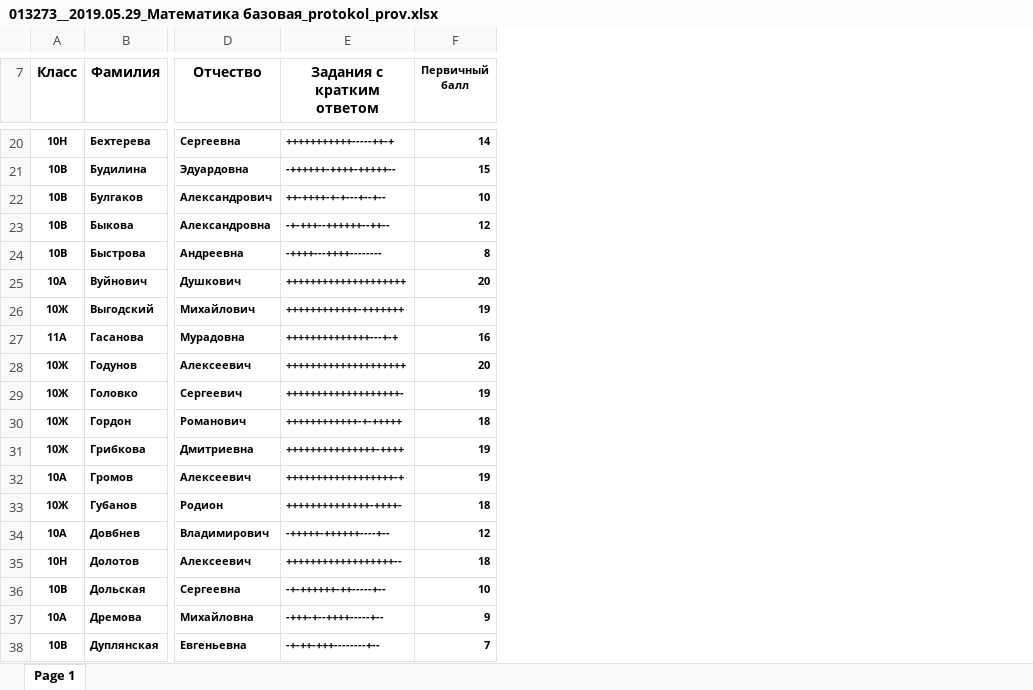
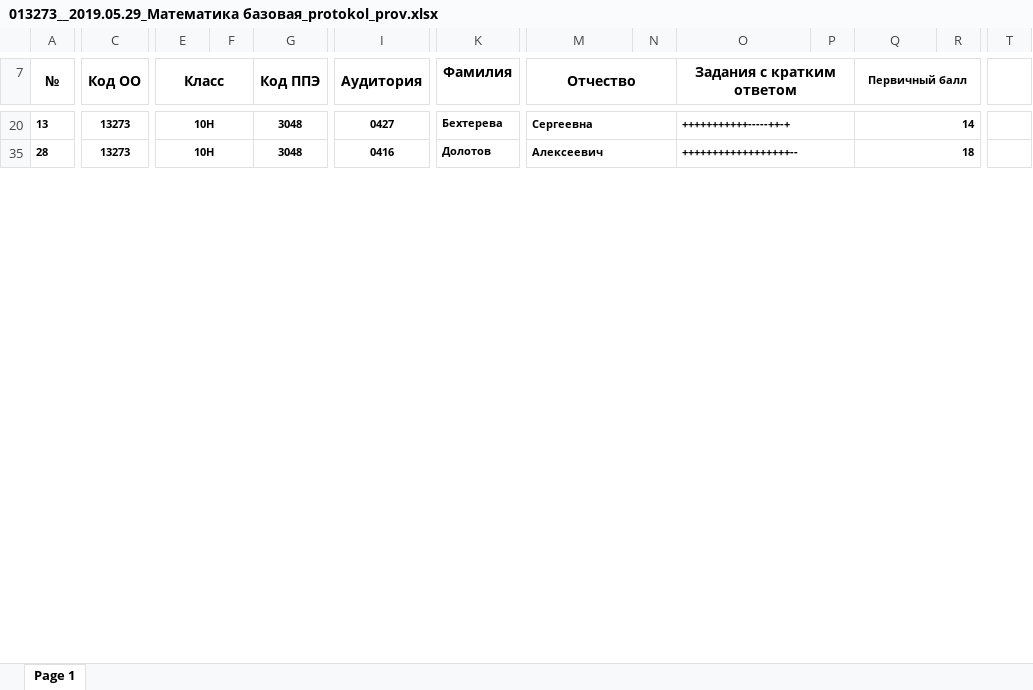
Before and after one commit to dim-akim/Exam-Analizer, an Excel workbook: Результаты 2019/013273__2019.05.29_Математика базовая_protokol_prov.xlsx, sheet Page 1, drawn as a sheet; only a part is shown, gaps mark what is left out; values as stored, in another font and other column widths than the file's, no borders; removed rows and columns are numbered as before the commit, all else as after; rows hold the shown columns only; the diff covers the shown part only; the diff names each change by its address in the sheet, - before the commit and + after, or states it on an @@ line.

```diff
--- a/Результаты 2019/013273__2019.05.29_Математика базовая_protokol_prov.xlsx (sheet Page 1)
+++ b/Результаты 2019/013273__2019.05.29_Математика базовая_protokol_prov.xlsx (sheet Page 1)
+column A (№), rows 20-35: 13 | 28
+column C (Код ОО), rows 20-35: 13273 | 13273
+column F, empty
+column G (Код ППЭ), rows 20-35: 3048 | 3048
+column I (Аудитория), rows 20-35: 0427 | 0416
+column N, empty
+column P, empty
+column R, empty
+column T, empty
+E7:F7 merged
+M7:N7 merged
+O7:P7 merged
+Q7:R7 merged
+E20:F20 merged
+M20:N20 merged
+O20:P20 merged
+Q20:R20 merged
-row 21: 10В | Будилина | Эдуардовна | -++++++-++++-+++++-- | 15
-row 22: 10В | Булгаков | Александрович | ++-++++-+-+---+--+-- | 10
-row 23: 10В | Быкова | Александровна | -+-+++--++++++--++-- | 12
-row 24: 10В | Быстрова | Андреевна | -++++---++++-------- | 8
-row 25: 10А | Вуйнович | Душкович | ++++++++++++++++++++ | 20
-row 26: 10Ж | Выгодский | Михайлович | ++++++++++++-+++++++ | 19
-row 27: 11А | Гасанова | Мурадовна | ++++++++++++++---+-+ | 16
-row 28: 10Ж | Годунов | Алексеевич | ++++++++++++++++++++ | 20
-row 29: 10Ж | Головко | Сергеевич | +++++++++++++++++++- | 19
-row 30: 10Ж | Гордон | Романович | ++++++++++++-+-+++++ | 18
-row 31: 10Ж | Грибкова | Дмитриевна | +++++++++++++++-++++ | 19
-row 32: 10А | Громов | Алексеевич | ++++++++++++++++++-+ | 19
-row 33: 10Ж | Губанов | Родион | ++++++++++++++-++++- | 18
-row 34: 10А | Довбнев | Владимирович | -+++++-++++++----+-- | 12
+E35:F35 merged
+M35:N35 merged
+O35:P35 merged
+Q35:R35 merged
-row 36: 10В | Дольская | Сергеевна | -+-++++++-++-----+-- | 10
-row 37: 10А | Дремова | Михайловна | -+++-+--++++-----+-- | 9
-row 38: 10В | Дуплянская | Евгеньевна | -+-++-+++--------+-- | 7
```
Also changed, not shown: 2 added rows, 77 removed rows, 4 added columns and merged cells elsewhere in this sheet, hidden cells.
